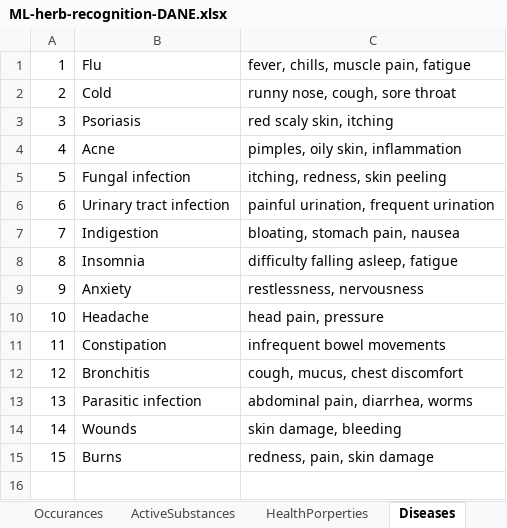
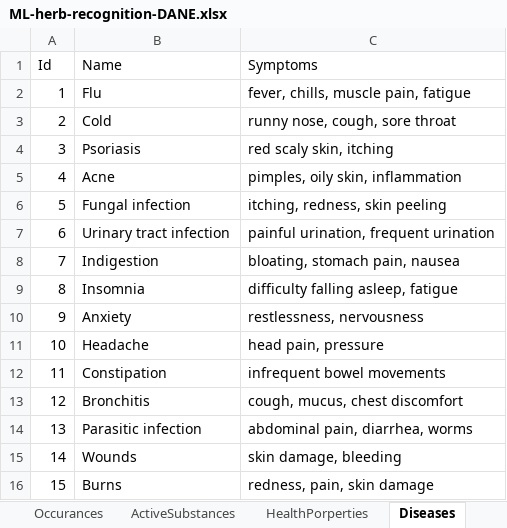
Before and after one commit to StrangeDuckk/ML-herb-recognition, an Excel workbook: ML-herb-recognition-DANE.xlsx, sheet Diseases, drawn as a sheet; values as stored, in another font and other column widths than the file's, no borders; the diff names each change by its address in the sheet, - before the commit and + after, or states it on an @@ line.

```diff
--- a/ML-herb-recognition-DANE.xlsx (sheet Diseases)
+++ b/ML-herb-recognition-DANE.xlsx (sheet Diseases)
+row 1: Id | Name | Symptoms
```
Also changed, not shown: sheet HealthPorperties, sheet Products, sheet Colors, sheet Types, sheet ProductTypes, sheet Occurances, 1 more sheet, other sheet tabs, 1 other file.
